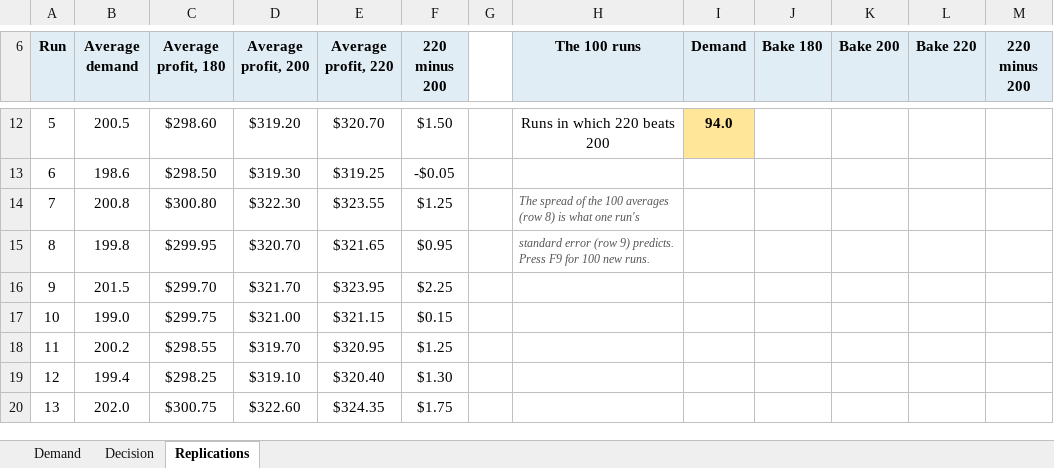
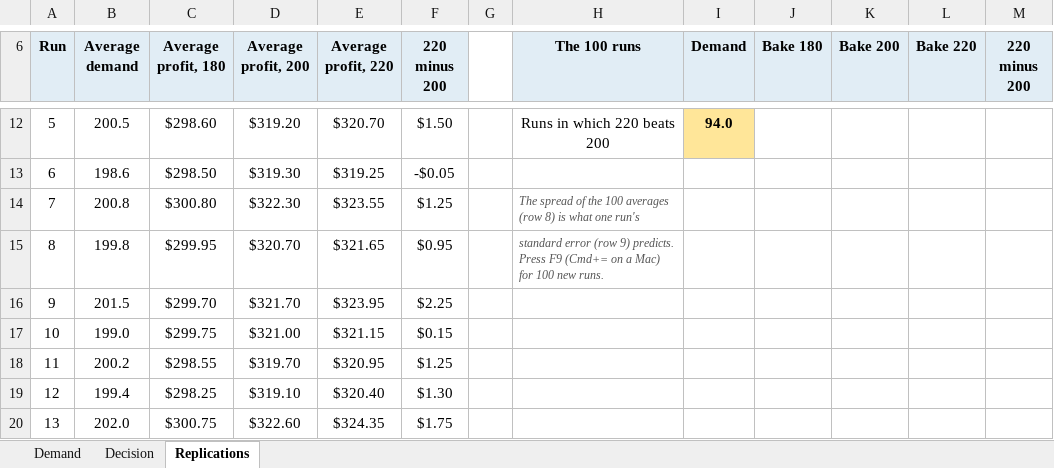
Before and after one commit to ssouyris/MGMT_4100, an Excel workbook: Data/Monte_Carlo.xlsx, sheet Replications, drawn as a sheet; only a part is shown, gaps mark what is left out; values as stored, in another font and other column widths than the file's, no borders; the diff names each change by its address in the sheet, - before the commit and + after, or states it on an @@ line.

```diff
--- a/Data/Monte_Carlo.xlsx (sheet Replications)
+++ b/Data/Monte_Carlo.xlsx (sheet Replications)
-H15 (The 100 runs): …Press F9 for 100…
+H15 (The 100 runs): …Press F9 (Cmd+= on a Mac) for 100…
```
Also changed, not shown: sheet Demand, sheet Decision, 21 other files.
